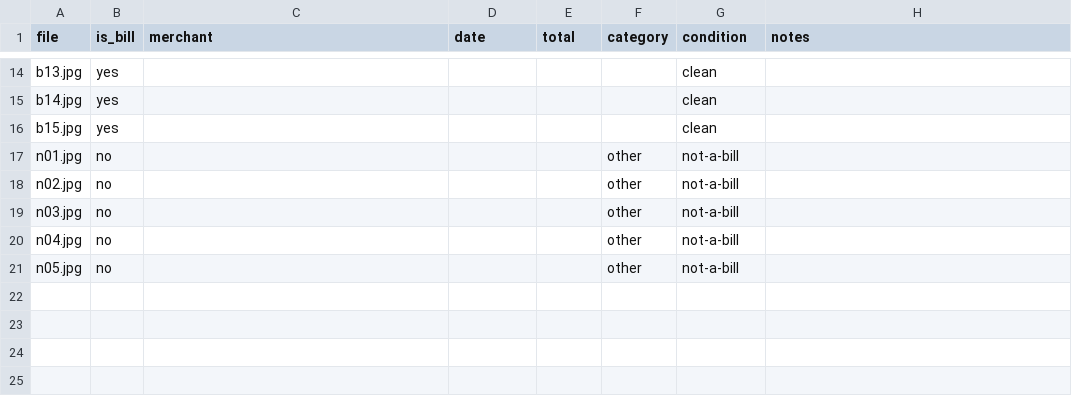
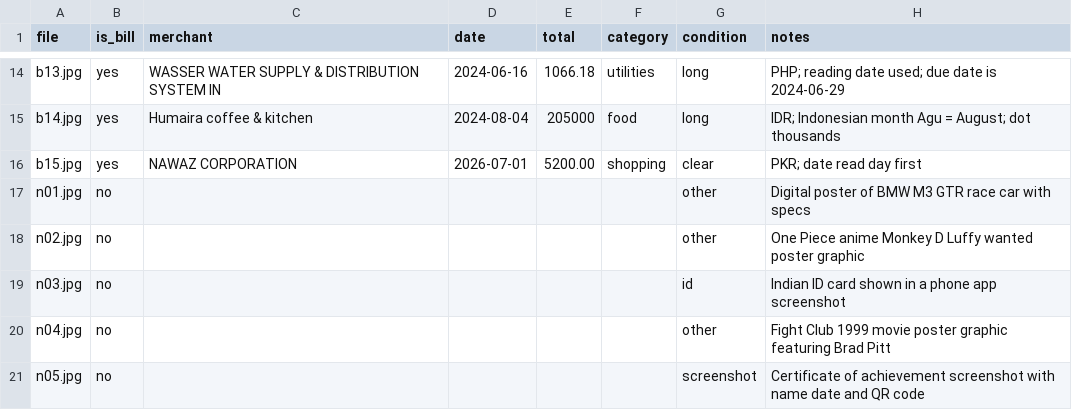
Before and after one commit to shashikanth-g/bill-snap, a CSV file: eval/ground-truth.csv, drawn as a sheet; only a part is shown, gaps mark what is left out; the diff covers the shown part only; the diff names each change by its address in the sheet, - before the commit and + after, or states it on an @@ line.

```diff
--- a/eval/ground-truth.csv
+++ b/eval/ground-truth.csv
-C14 (merchant): (empty)
+C14 (merchant): WASSER WATER SUPPLY & DISTRIBUTION SYSTEM IN
-D14 (date): (empty)
+D14 (date): 2024-06-16
-E14 (total): (empty)
+E14 (total): 1066.18
-F14 (category): (empty)
+F14 (category): utilities
-G14:G15 (condition): clean
+G14:G15 (condition): long
-H14 (notes): (empty)
+H14 (notes): PHP; reading date used; due date is 2024-06-29
-C15 (merchant): (empty)
+C15 (merchant): Humaira coffee & kitchen
-D15 (date): (empty)
+D15 (date): 2024-08-04
-E15 (total): (empty)
+E15 (total): 205000
-F15 (category): (empty)
+F15 (category): food
-H15 (notes): (empty)
+H15 (notes): IDR; Indonesian month Agu = August; dot thousands
-C16 (merchant): (empty)
+C16 (merchant): NAWAZ CORPORATION
-D16 (date): (empty)
+D16 (date): 2026-07-01
-E16 (total): (empty)
+E16 (total): 5200.00
-F16 (category): (empty)
+F16 (category): shopping
-G16 (condition): clean
+G16 (condition): clear
-H16 (notes): (empty)
+H16 (notes): PKR; date read day first
-F17:F21 (category): other
+F17:F21 (category): (empty)
-G17:G18 (condition): not-a-bill
+G17:G18 (condition): other
-H17 (notes): (empty)
+H17 (notes): Digital poster of BMW M3 GTR race car with specs
-H18 (notes): (empty)
+H18 (notes): One Piece anime Monkey D Luffy wanted poster graphic
-G19 (condition): not-a-bill
+G19 (condition): id
-H19 (notes): (empty)
+H19 (notes): Indian ID card shown in a phone app screenshot
-G20 (condition): not-a-bill
+G20 (condition): other
-H20 (notes): (empty)
+H20 (notes): Fight Club 1999 movie poster graphic featuring Brad Pitt
-G21 (condition): not-a-bill
+G21 (condition): screenshot
-H21 (notes): (empty)
+H21 (notes): Certificate of achievement screenshot with name date and QR code
```
Also changed, not shown: 71 edited cells elsewhere in this file, 20 other files.
